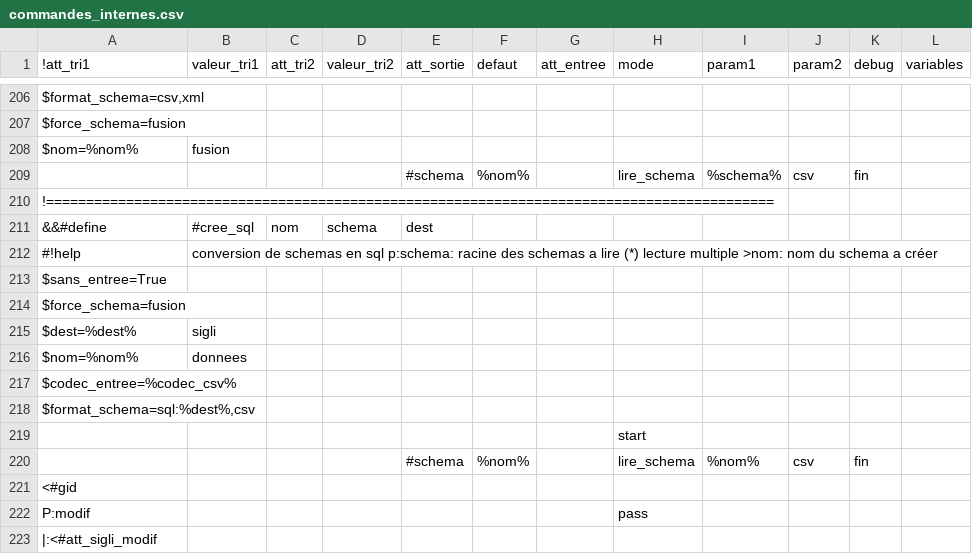
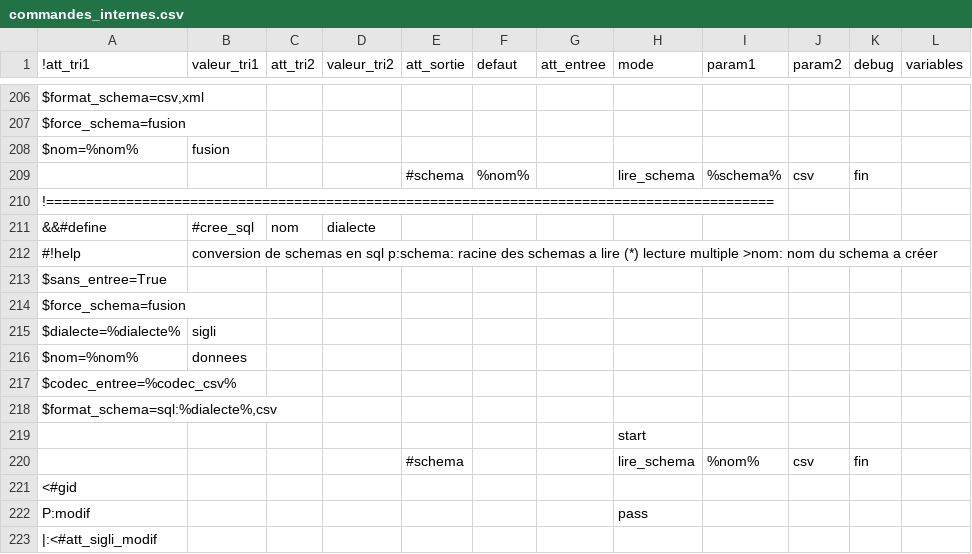
Before and after one commit to service-GCT-EMS/pyetl, a CSV file: pyetl/moteur/fonctions/commandes_internes.csv, drawn as a sheet; only a part is shown, gaps mark what is left out.

```diff
--- a/pyetl/moteur/fonctions/commandes_internes.csv
+++ b/pyetl/moteur/fonctions/commandes_internes.csv
@@ -210,3 +210,3 @@ $nom=%nom%;fusion;;;;;;;;;;
 !===========================================================================================;;;;;;;;;;;
-&&#define;#cree_sql;nom;schema;dest;;;;;;;
+&&#define;#cree_sql;nom;dialecte;;;;;;;
 #!help;conversion de schemas en sql p:schema: racine des schemas a lire (*) lecture multiple >nom: nom du schema a créer;;;;;;;;;;
@@ -214,8 +214,8 @@ $sans_entree=True;;;;;;;;;;;
 $force_schema=fusion;;;;;;;;;;;
-$dest=%dest%;sigli;;;;;;;;;;
+$dialecte=%dialecte%;sigli;;;;;;;;;;
 $nom=%nom%;donnees;;;;;;;;;;
 $codec_entree=%codec_csv%;;;;;
-$format_schema=sql:%dest%,csv;;;;;;;;;;;
+$format_schema=sql:%dialecte%,csv;;;;;;;;;;;
 ;;;;;;;start;;;;
-;;;;#schema;%nom%;;lire_schema;%nom%;csv;fin;
+;;;;#schema;;;lire_schema;%nom%;csv;fin;
 <#gid;;;;;;;;;;;
```
Also changed, not shown: 11 other files.
